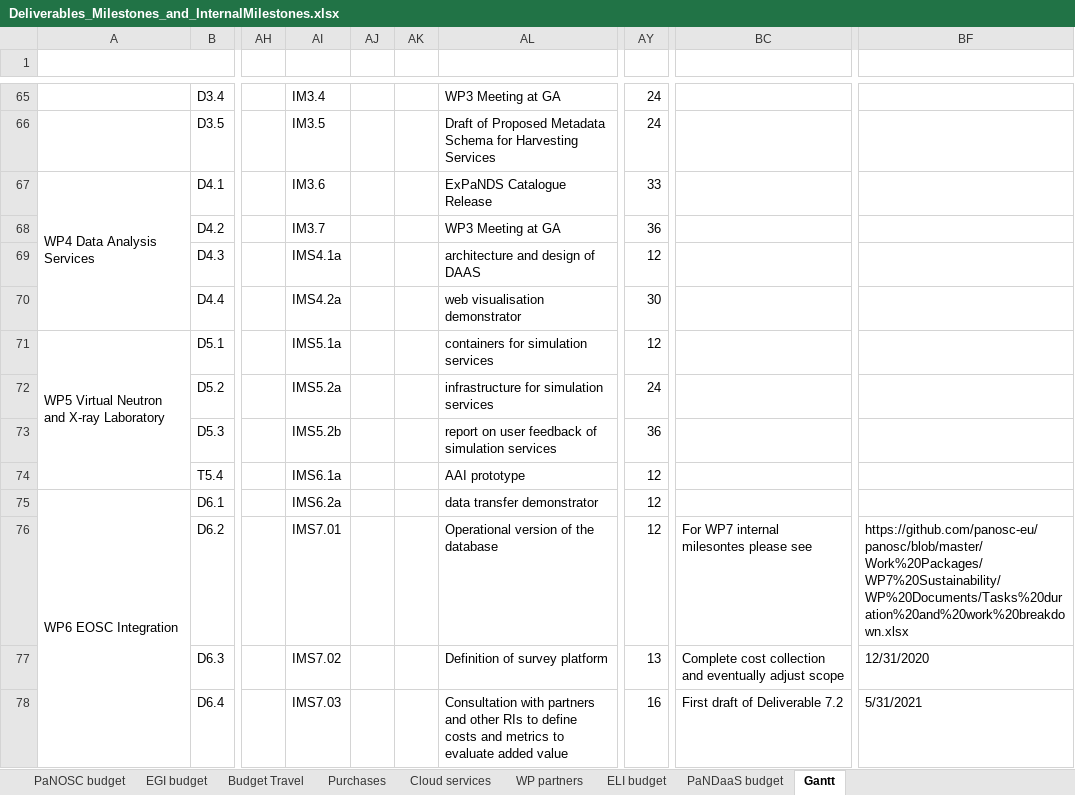
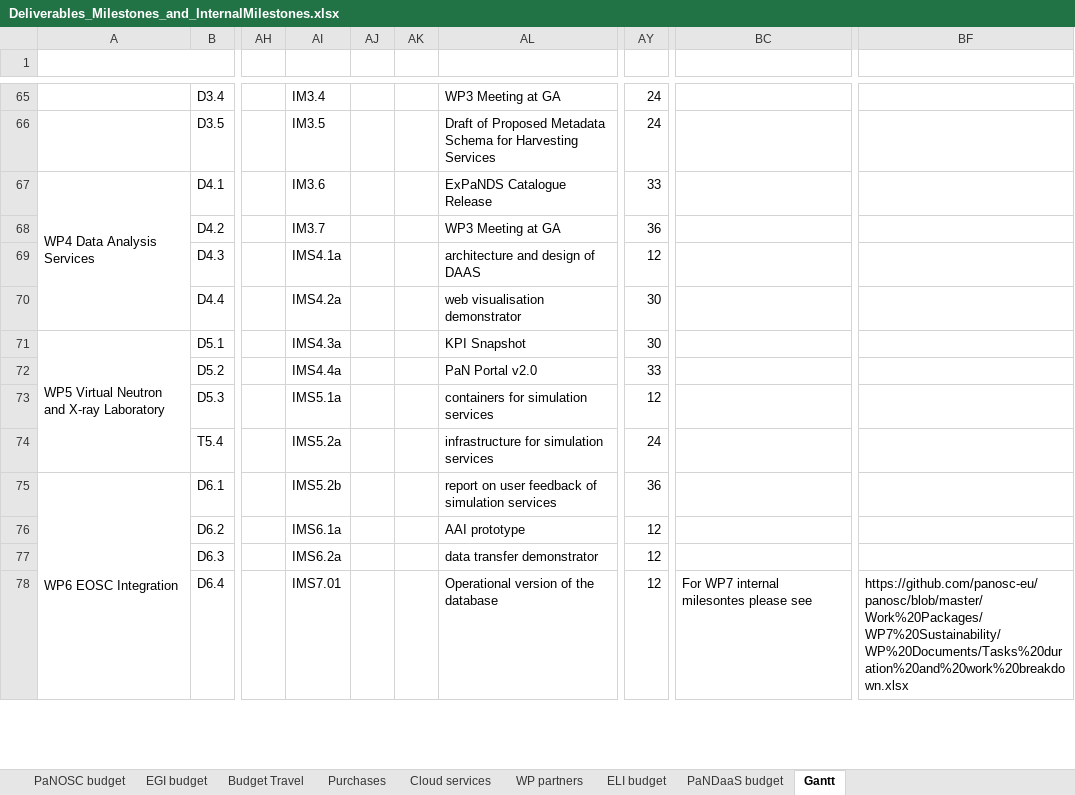
Before and after one commit to panosc-eu/panosc, an Excel workbook: Work Packages/WP1 Management/Plans/Deliverables_Milestones_and_InternalMilestones.xlsx, sheet Gantt, drawn as a sheet; only a part is shown, gaps mark what is left out; values as stored, in another font and other column widths than the file's, no cell formats; charts and pictures and conditional formats not drawn; the diff covers the shown part only; the diff names each change by its address in the sheet, - before the commit and + after, or states it on an @@ line.

Commit message:
updated internal milestones for WP4

```diff
--- a/Work Packages/WP1 Management/Plans/Deliverables_Milestones_and_InternalMilestones.xlsx (sheet Gantt)
+++ b/Work Packages/WP1 Management/Plans/Deliverables_Milestones_and_InternalMilestones.xlsx (sheet Gantt)
-AI71: IMS5.1a
+AI71: IMS4.3a
-AL71: containers for simulation services
+AL71: KPI Snapshot
-AY71: 12
+AY71: 30
-AI72: IMS5.2a
+AI72: IMS4.4a
-AL72: infrastructure for simulation services
+AL72: PaN Portal v2.0
-AY72: 24
+AY72: 33
-AI73: IMS5.2b
+AI73: IMS5.1a
-AL73: report on user feedback of simulation services
+AL73: containers for simulation services
-AY73: 36
+AY73: 12
-AI74: IMS6.1a
+AI74: IMS5.2a
-AL74: AAI prototype
+AL74: infrastructure for simulation services
-AY74: 12
+AY74: 24
-AI75: IMS6.2a
+AI75: IMS5.2b
-AL75: data transfer demonstrator
+AL75: report on user feedback of simulation services
-AY75: 12
+AY75: 36
-AI76: IMS7.01
+AI76: IMS6.1a
-AL76: Operational version of the database
+AL76: AAI prototype
-BC76: For WP7 internal milesontes please see
+BC76: (empty)
-BF76: https://github.com/panosc-eu/panosc/blob/master/Work%20Packages/WP7%20Sustainability/WP%20Documents/Tasks%20duration%20and%20work%20breakdown.xlsx
+BF76: (empty)
-AI77: IMS7.02
+AI77: IMS6.2a
-AL77: Definition of survey platform
+AL77: data transfer demonstrator
-AY77: 13
+AY77: 12
-BC77: Complete cost collection and eventually adjust scope
+BC77: (empty)
-BF77: 12/31/2020
+BF77: (empty)
-AI78: IMS7.03
+AI78: IMS7.01
-AL78: Consultation with partners and other RIs to define costs and metrics to evaluate added value
+AL78: Operational version of the database
-AY78: 16
+AY78: 12
-BC78: First draft of Deliverable 7.2
+BC78: For WP7 internal milesontes please see
-BF78: 5/31/2021
+BF78: https://github.com/panosc-eu/panosc/blob/master/Work%20Packages/WP7%20Sustainability/WP%20Documents/Tasks%20duration%20and%20work%20breakdown.xlsx
```
Also changed, not shown: 2 added rows and 47 edited cells elsewhere in this sheet, cell formats, charts or pictures.
